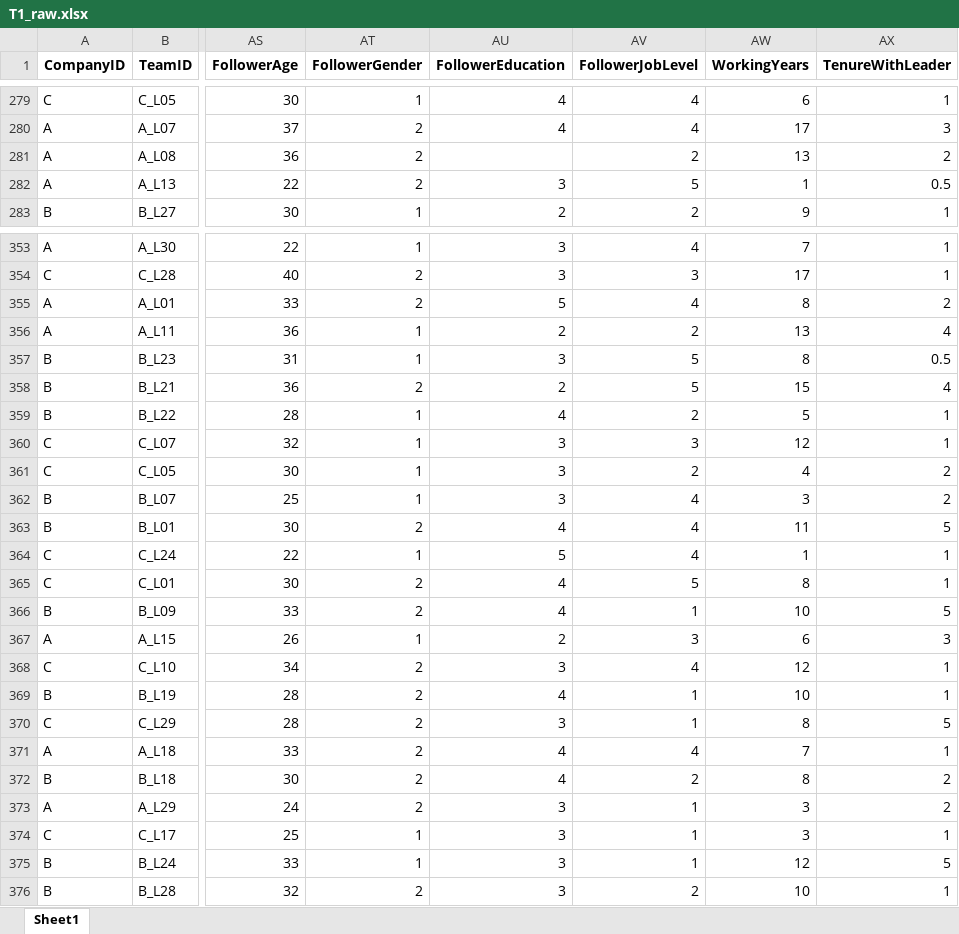
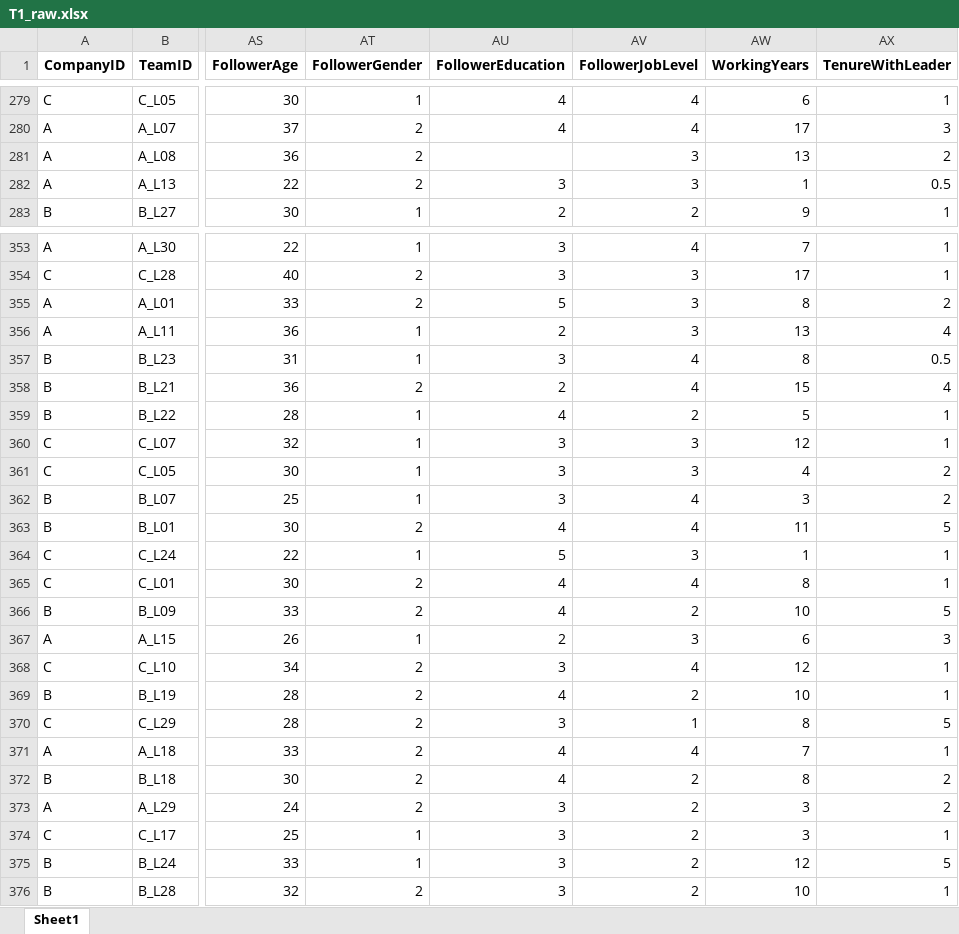
Before and after one commit to chenkai66/leader_survey_-, an Excel workbook: data/T1_raw.xlsx, sheet Sheet1, drawn as a sheet; only a part is shown, gaps mark what is left out; values as stored, in another font and other column widths than the file's, no borders; the diff covers the shown part only; the diff names each change by its address in the sheet, - before the commit and + after, or states it on an @@ line.

Commit message:
fix(joblevel): enforce leader-follower job-level diff in {1,2}; descriptives now report real leader breakdown (was hardcoded "not collected" bug). 118 followers snapped to satisfy span<=1 within team; leader pinned to median+2 in {3,4,5}; Job_* & LeaderJob_* dummies recomputed; propagated to T1/T3l cleaned+raw. 219/219 + audit 10/10.

```diff
--- a/data/T1_raw.xlsx (sheet Sheet1)
+++ b/data/T1_raw.xlsx (sheet Sheet1)
-AV281 (FollowerJobLevel): 2
+AV281 (FollowerJobLevel): 3
-AV282 (FollowerJobLevel): 5
+AV282 (FollowerJobLevel): 3
-AV355 (FollowerJobLevel): 4
+AV355 (FollowerJobLevel): 3
-AV356 (FollowerJobLevel): 2
+AV356 (FollowerJobLevel): 3
-AV357:AV358 (FollowerJobLevel): 5
+AV357:AV358 (FollowerJobLevel): 4
-AV361 (FollowerJobLevel): 2
+AV361 (FollowerJobLevel): 3
-AV364 (FollowerJobLevel): 4
+AV364 (FollowerJobLevel): 3
-AV365 (FollowerJobLevel): 5
+AV365 (FollowerJobLevel): 4
-AV366 (FollowerJobLevel): 1
+AV366 (FollowerJobLevel): 2
-AV369 (FollowerJobLevel): 1
+AV369 (FollowerJobLevel): 2
-AV373:AV375 (FollowerJobLevel): 1
+AV373:AV375 (FollowerJobLevel): 2
```
Also changed, not shown: 106 edited cells elsewhere in this sheet, data/T1_cleaned.xlsx, data/T3_leader_cleaned.xlsx, 11 other files.
